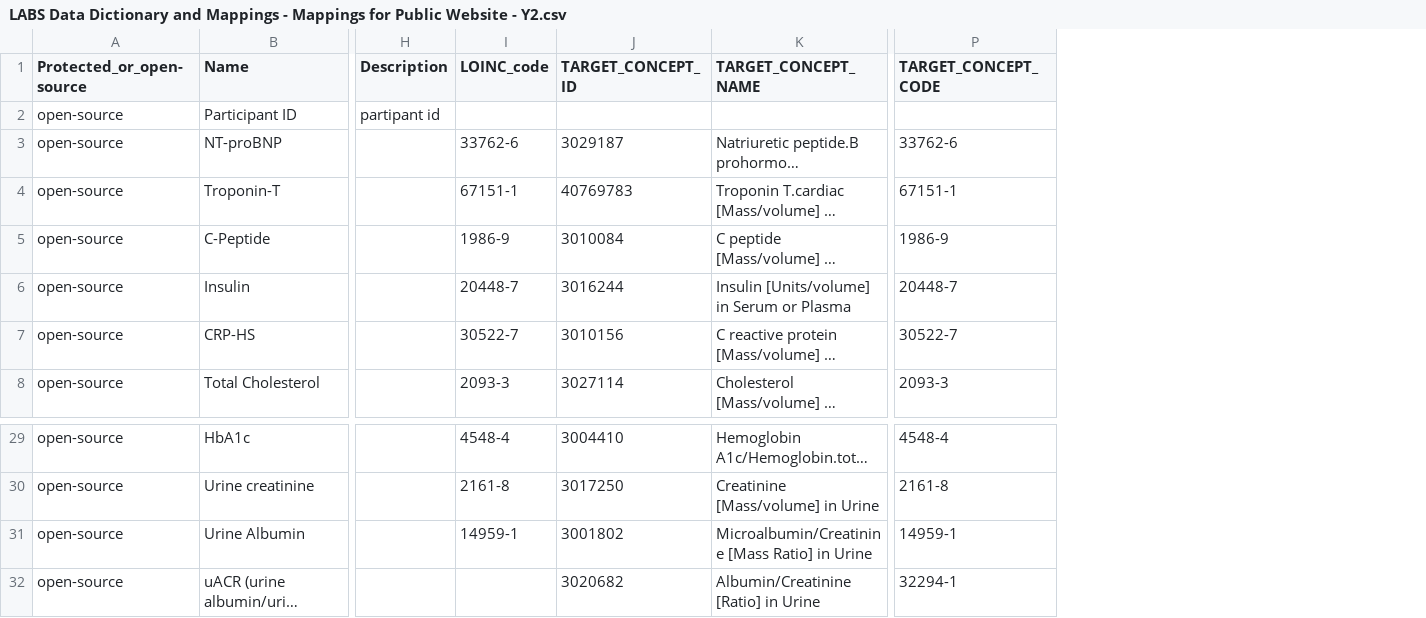
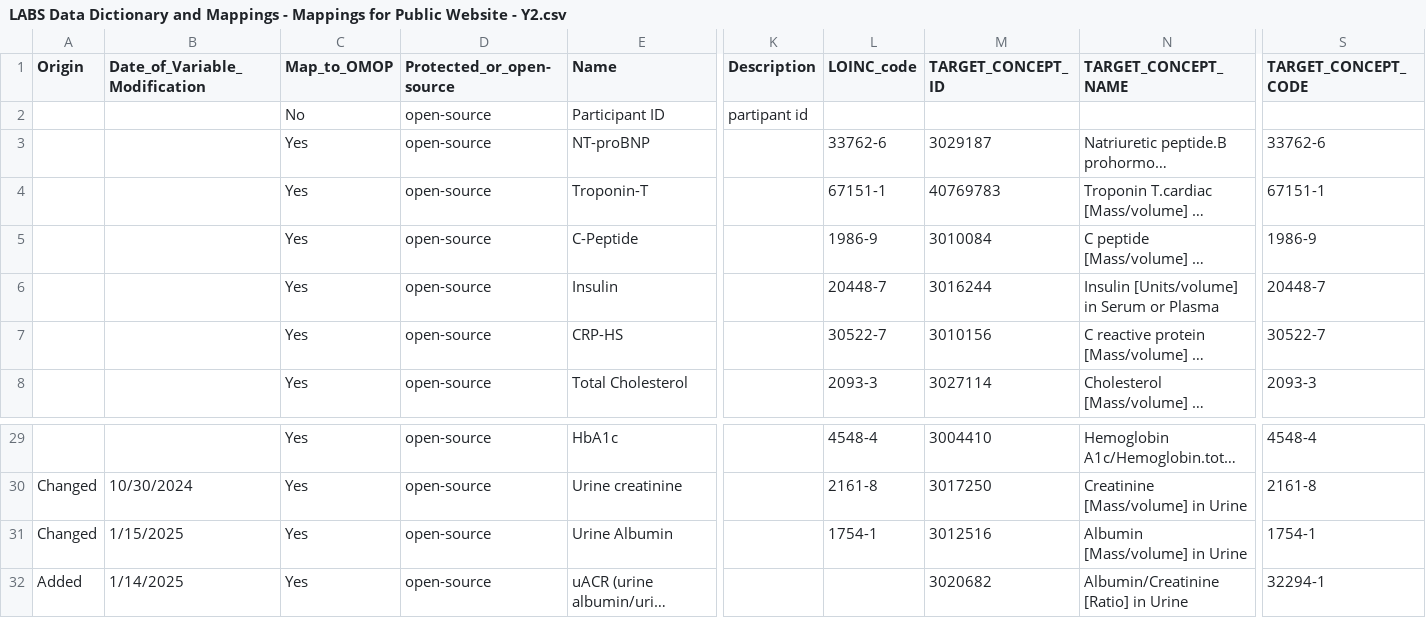
Before and after one commit to AI-READI/DataElementMaps, a CSV file: mappings-csv/AIREADi_Public_Data_Dictionary_Mappings/LABS Data Dictionary and Mappings - Mappings for Public Website - Y2.csv, drawn as a sheet; only a part is shown, gaps mark what is left out; long unchanged cells end in …; addresses are those after the commit; the diff names each change by its address in the sheet, - before the commit and + after, or states it on an @@ line.

Commit message:
Labs v106
Changed Urine Albumin from Ratio to Mass/Volume

```diff
--- a/mappings-csv/AIREADi_Public_Data_Dictionary_Mappings/LABS Data Dictionary and Mappings - Mappings for Public Website - Y2.csv
+++ b/mappings-csv/AIREADi_Public_Data_Dictionary_Mappings/LABS Data Dictionary and Mappings - Mappings for Public Website - Y2.csv
+column A (Origin), rows 30-32: Changed | Changed | Added
+column B (Date_of_Variable_Modification), rows 30-32: 10/30/2024 | 1/15/2025 | 1/14/2025
+column C (Map_to_OMOP), rows 2-8: No | Yes | Yes | Yes | Yes | Yes | Yes; rows 29-32: all Yes
-L31 (LOINC_code): 14959-1
+L31 (LOINC_code): 1754-1
-M31 (TARGET_CONCEPT_ID): 3001802
+M31 (TARGET_CONCEPT_ID): 3012516
-N31 (TARGET_CONCEPT_NAME): Microalbumin/Creatinine [Mass Ratio] in Urine
+N31 (TARGET_CONCEPT_NAME): Albumin [Mass/volume] in Urine
-S31 (TARGET_CONCEPT_CODE): 14959-1
+S31 (TARGET_CONCEPT_CODE): 1754-1
```
Also changed, not shown: 1 other file.
